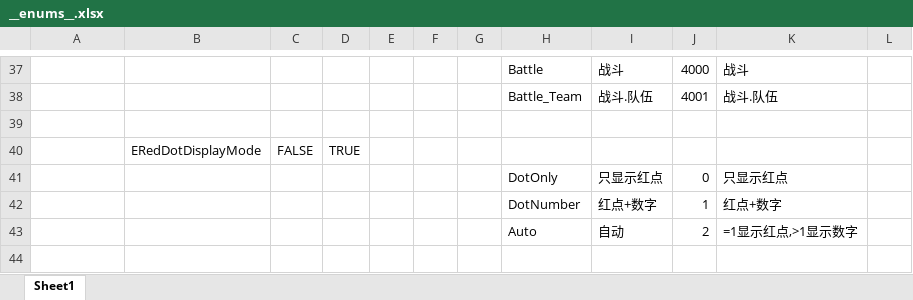
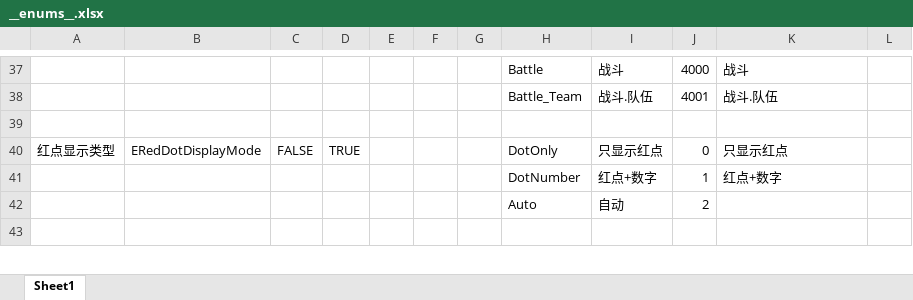
Before and after one commit to MrZhiFu/FuFramework2.0, an Excel workbook: Config/Excels/__enums__.xlsx, sheet Sheet1, drawn as a sheet; only a part is shown, gaps mark what is left out; values as stored, in another font and other column widths than the file's, no cell formats; formulas without a stored value are shown as written; removed rows and columns are numbered as before the commit, all else as after; the diff covers the shown part only; the diff names each change by its address in the sheet, - before the commit and + after, or states it on an @@ line.

```diff
--- a/Config/Excels/__enums__.xlsx (sheet Sheet1)
+++ b/Config/Excels/__enums__.xlsx (sheet Sheet1)
-row 40:  | ERedDotDisplayMode | FALSE | TRUE
-A40: (empty)
+A40: 红点显示类型
-B40: (empty)
+B40: ERedDotDisplayMode
-C40: (empty)
+C40: FALSE
-D40: (empty)
+D40: TRUE
-K42: =1显示红点,>1显示数字
+K42: (empty)
```
Also changed, not shown: 1 removed row and 15 edited cells elsewhere in this sheet, cell formats, Config/Excels/Tables/R-RedDot-红点表.xlsx, 6 other files.
